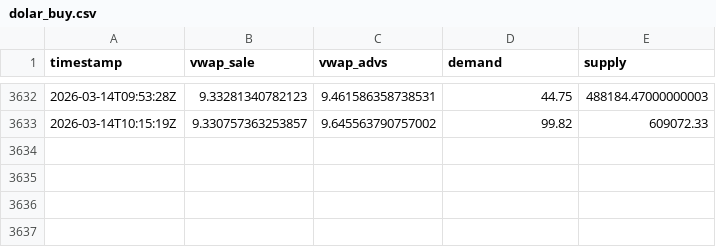
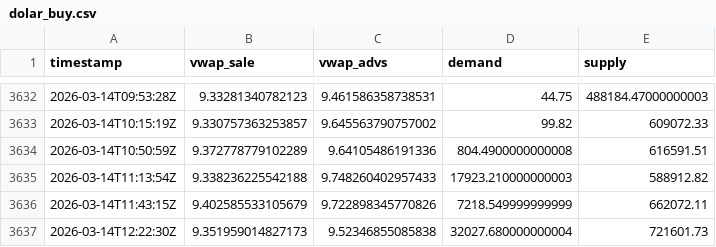
Before and after one commit to mauforonda/indicadores_dolar, a CSV file: dolar_buy.csv, drawn as a sheet; only a part is shown, gaps mark what is left out.

Commit message:
Update data

```diff
--- a/dolar_buy.csv
+++ b/dolar_buy.csv
@@ -3633 +3633,5 @@ timestamp,vwap_sale,vwap_advs,demand,supply
 2026-03-14T10:15:19Z,9.330757363253857,9.645563790757002,99.82,609072.33
+2026-03-14T10:50:59Z,9.372778779102289,9.64105486191336,804.4900000000008,616591.51
+2026-03-14T11:13:54Z,9.338236225542188,9.748260402957433,17923.210000000003,588912.82
+2026-03-14T11:43:15Z,9.402585533105679,9.722898345770826,7218.549999999999,662072.11
+2026-03-14T12:22:30Z,9.351959014827173,9.52346855085838,32027.680000000004,721601.73
```
Also changed, not shown: dolar_sell.csv.
